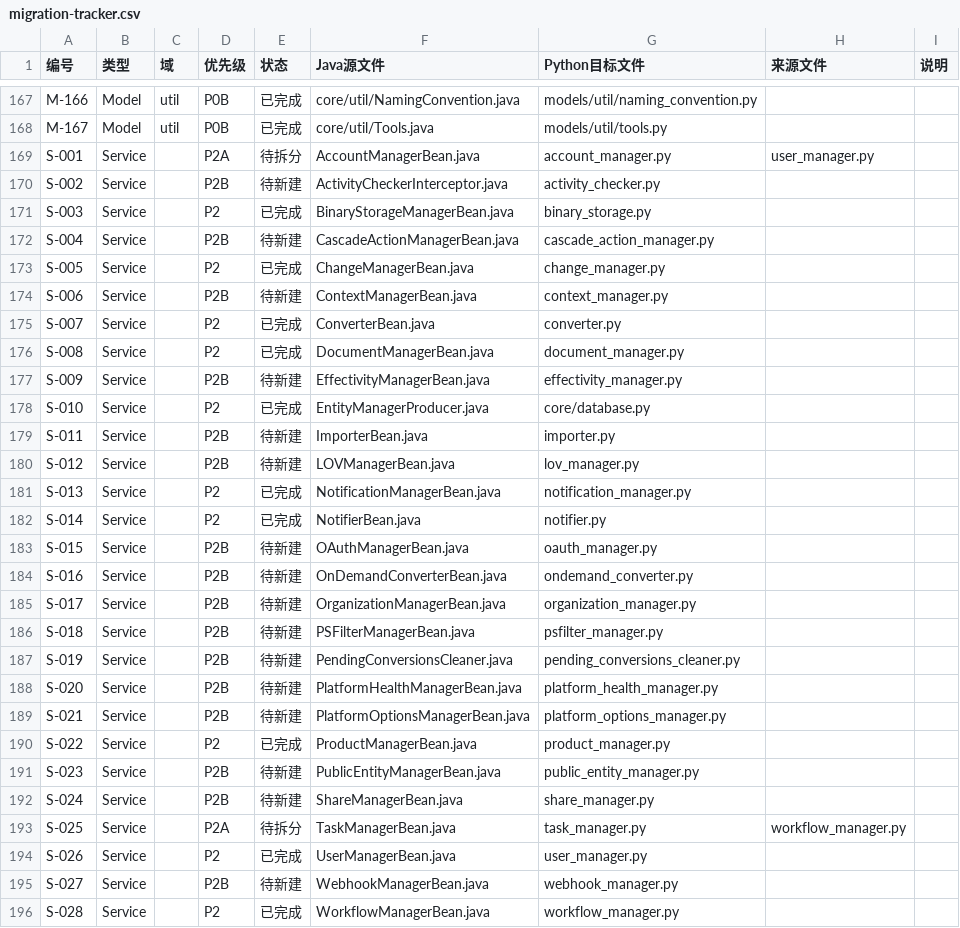
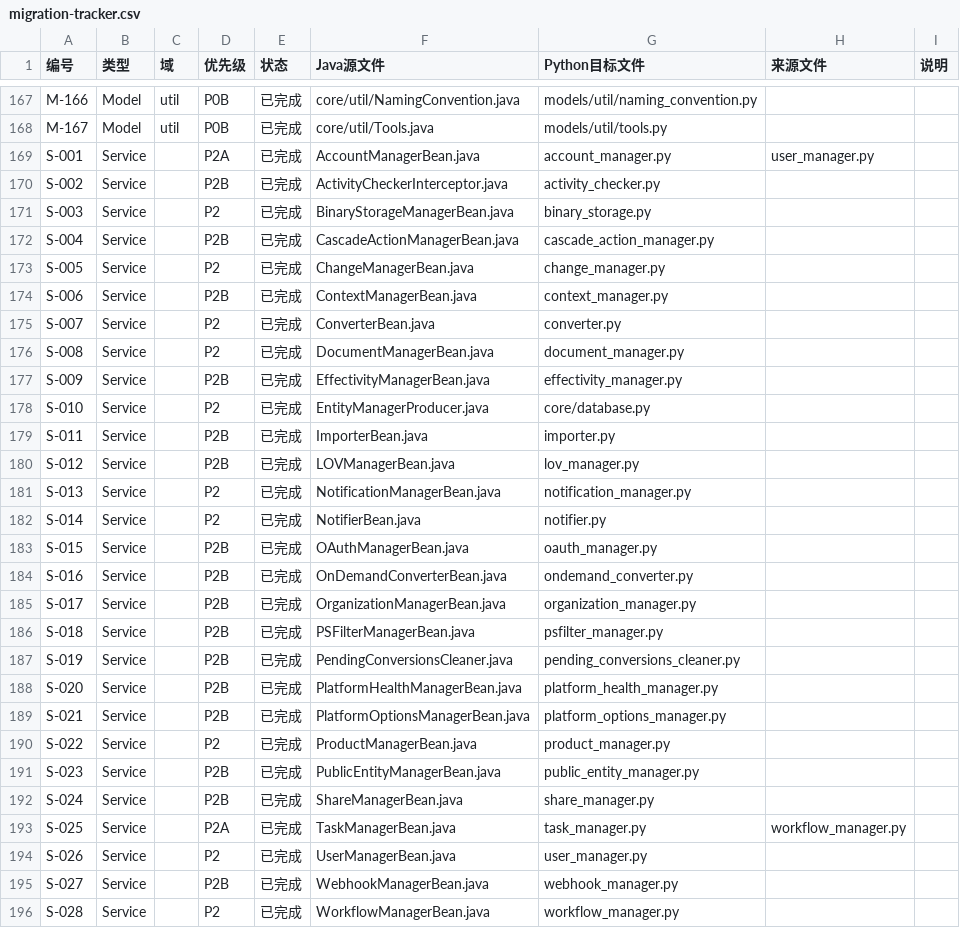
Before and after one commit to RayDutchman/CATIA-Copilot-PLM, a CSV file: docs/migration-tracker.csv, drawn as a sheet; only a part is shown, gaps mark what is left out; the diff covers the shown part only.

Commit message:
feat: P2B service migration completed (30 files)

```diff
--- a/docs/migration-tracker.csv
+++ b/docs/migration-tracker.csv
@@ -168,29 +168,29 @@ M-166,Model,util,P0B,已完成,core/util/NamingConvention.java,models/util/namin
 M-167,Model,util,P0B,已完成,core/util/Tools.java,models/util/tools.py,,
-S-001,Service,,P2A,待拆分,AccountManagerBean.java,account_manager.py,user_manager.py,
-S-002,Service,,P2B,待新建,ActivityCheckerInterceptor.java,activity_checker.py,,
+S-001,Service,,P2A,已完成,AccountManagerBean.java,account_manager.py,user_manager.py,
+S-002,Service,,P2B,已完成,ActivityCheckerInterceptor.java,activity_checker.py,,
 S-003,Service,,P2,已完成,BinaryStorageManagerBean.java,binary_storage.py,,
-S-004,Service,,P2B,待新建,CascadeActionManagerBean.java,cascade_action_manager.py,,
+S-004,Service,,P2B,已完成,CascadeActionManagerBean.java,cascade_action_manager.py,,
 S-005,Service,,P2,已完成,ChangeManagerBean.java,change_manager.py,,
-S-006,Service,,P2B,待新建,ContextManagerBean.java,context_manager.py,,
+S-006,Service,,P2B,已完成,ContextManagerBean.java,context_manager.py,,
 S-007,Service,,P2,已完成,ConverterBean.java,converter.py,,
 S-008,Service,,P2,已完成,DocumentManagerBean.java,document_manager.py,,
-S-009,Service,,P2B,待新建,EffectivityManagerBean.java,effectivity_manager.py,,
+S-009,Service,,P2B,已完成,EffectivityManagerBean.java,effectivity_manager.py,,
 S-010,Service,,P2,已完成,EntityManagerProducer.java,core/database.py,,
-S-011,Service,,P2B,待新建,ImporterBean.java,importer.py,,
-S-012,Service,,P2B,待新建,LOVManagerBean.java,lov_manager.py,,
+S-011,Service,,P2B,已完成,ImporterBean.java,importer.py,,
+S-012,Service,,P2B,已完成,LOVManagerBean.java,lov_manager.py,,
 S-013,Service,,P2,已完成,NotificationManagerBean.java,notification_manager.py,,
 S-014,Service,,P2,已完成,NotifierBean.java,notifier.py,,
-S-015,Service,,P2B,待新建,OAuthManagerBean.java,oauth_manager.py,,
-S-016,Service,,P2B,待新建,OnDemandConverterBean.java,ondemand_converter.py,,
-S-017,Service,,P2B,待新建,OrganizationManagerBean.java,organization_manager.py,,
-S-018,Service,,P2B,待新建,PSFilterManagerBean.java,psfilter_manager.py,,
-S-019,Service,,P2B,待新建,PendingConversionsCleaner.java,pending_conversions_cleaner.py,,
-S-020,Service,,P2B,待新建,PlatformHealthManagerBean.java,platform_health_manager.py,,
-S-021,Service,,P2B,待新建,PlatformOptionsManagerBean.java,platform_options_manager.py,,
+S-015,Service,,P2B,已完成,OAuthManagerBean.java,oauth_manager.py,,
+S-016,Service,,P2B,已完成,OnDemandConverterBean.java,ondemand_converter.py,,
+S-017,Service,,P2B,已完成,OrganizationManagerBean.java,organization_manager.py,,
+S-018,Service,,P2B,已完成,PSFilterManagerBean.java,psfilter_manager.py,,
+S-019,Service,,P2B,已完成,PendingConversionsCleaner.java,pending_conversions_cleaner.py,,
+S-020,Service,,P2B,已完成,PlatformHealthManagerBean.java,platform_health_manager.py,,
+S-021,Service,,P2B,已完成,PlatformOptionsManagerBean.java,platform_options_manager.py,,
 S-022,Service,,P2,已完成,ProductManagerBean.java,product_manager.py,,
-S-023,Service,,P2B,待新建,PublicEntityManagerBean.java,public_entity_manager.py,,
-S-024,Service,,P2B,待新建,ShareManagerBean.java,share_manager.py,,
-S-025,Service,,P2A,待拆分,TaskManagerBean.java,task_manager.py,workflow_manager.py,
+S-023,Service,,P2B,已完成,PublicEntityManagerBean.java,public_entity_manager.py,,
+S-024,Service,,P2B,已完成,ShareManagerBean.java,share_manager.py,,
+S-025,Service,,P2A,已完成,TaskManagerBean.java,task_manager.py,workflow_manager.py,
 S-026,Service,,P2,已完成,UserManagerBean.java,user_manager.py,,
-S-027,Service,,P2B,待新建,WebhookManagerBean.java,webhook_manager.py,,
+S-027,Service,,P2B,已完成,WebhookManagerBean.java,webhook_manager.py,,
 S-028,Service,,P2,已完成,WorkflowManagerBean.java,workflow_manager.py,,
```
Also changed, not shown: 33 edited cells elsewhere in this file, 41 other files.
